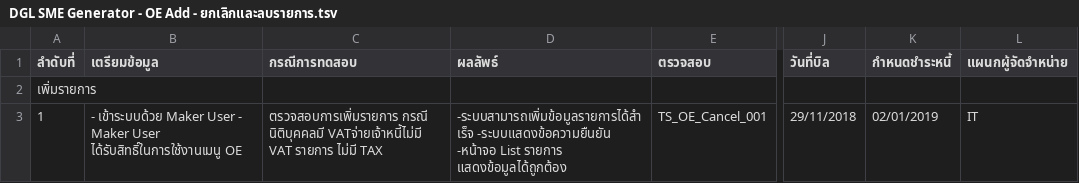
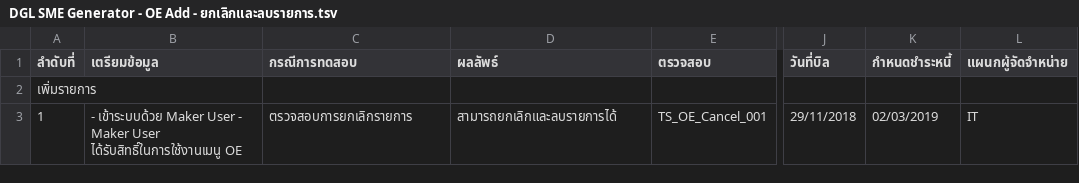
Before and after one commit to KittipatQA/DGL, a TSV file: Case/BuyCase/otherExpense/DGL SME Generator - OE Add - ยกเลิกและลบรายการ.tsv, drawn as a sheet; only a part is shown, gaps mark what is left out; the diff names each change by its address in the sheet, - before the commit and + after, or states it on an @@ line.

```diff
--- a/Case/BuyCase/otherExpense/DGL SME Generator - OE Add - ยกเลิกและลบรายการ.tsv
+++ b/Case/BuyCase/otherExpense/DGL SME Generator - OE Add - ยกเลิกและลบรายการ.tsv
-C3 (กรณีการทดสอบ): ตรวจสอบการเพิ่มรายการ กรณี นิติบุคคลมี VATจ่ายเจ้าหนี้ไม่มี VAT รายการ ไม่มี TAX
+C3 (กรณีการทดสอบ): ตรวจสอบการยกเลิกรายการ
-D3 (ผลลัพธ์): -ระบบสามารถเพิ่มข้อมูลรายการได้สำเร็จ -ระบบแสดงข้อความยืนยัน -หน้าจอ List รายการ แสดงข้อมูลได้ถูกต้อง
+D3 (ผลลัพธ์): สามารถยกเลิกและลบรายการได้
-K3 (กำหนดชำระหนี้): 02/01/2019
+K3 (กำหนดชำระหนี้): 02/03/2019
```
Also changed, not shown: 1 other file.
